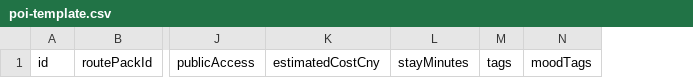
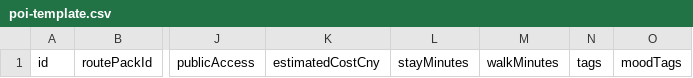
Before and after one commit to Dragon020122/citywalk-story-mvp, a CSV file: content/pois/poi-template.csv, drawn as a sheet; only a part is shown, gaps mark what is left out; the diff names each change by its address in the sheet, - before the commit and + after, or states it on an @@ line.

```diff
--- a/content/pois/poi-template.csv
+++ b/content/pois/poi-template.csv
+column M, row 1: walkMinutes
```
Also changed, not shown: content/pois/mock-pois.csv, 23 other files.
